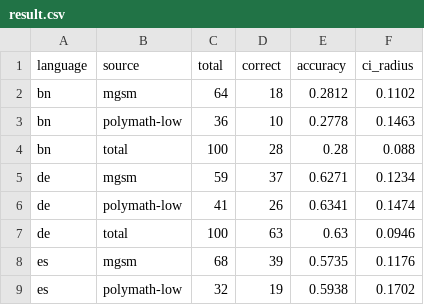
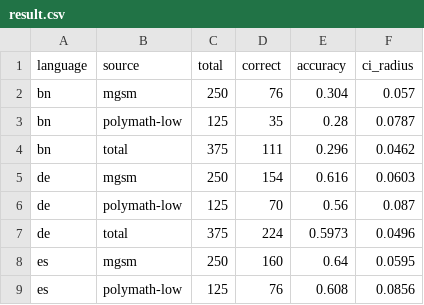
Before and after one commit to Whisper-6/MTransfer, a CSV file: output/Qwen2.5-1.5B-Instruct/QxTenAen_mask/layer_0/result.csv, drawn as a sheet; only a part is shown; the diff covers the shown part only.

```diff
--- a/output/Qwen2.5-1.5B-Instruct/QxTenAen_mask/layer_0/result.csv
+++ b/output/Qwen2.5-1.5B-Instruct/QxTenAen_mask/layer_0/result.csv
@@ -1,9 +1,9 @@
 language,source,total,correct,accuracy,ci_radius
-bn,mgsm,64,18,0.2812,0.1102
-bn,polymath-low,36,10,0.2778,0.1463
-bn,total,100,28,0.28,0.088
-de,mgsm,59,37,0.6271,0.1234
-de,polymath-low,41,26,0.6341,0.1474
-de,total,100,63,0.63,0.0946
-es,mgsm,68,39,0.5735,0.1176
-es,polymath-low,32,19,0.5938,0.1702
+bn,mgsm,250,76,0.304,0.057
+bn,polymath-low,125,35,0.28,0.0787
+bn,total,375,111,0.296,0.0462
+de,mgsm,250,154,0.616,0.0603
+de,polymath-low,125,70,0.56,0.087
+de,total,375,224,0.5973,0.0496
+es,mgsm,250,160,0.64,0.0595
+es,polymath-low,125,76,0.608,0.0856
```
Also changed, not shown: 52 edited cells elsewhere in this file, output/Qwen2.5-1.5B-Instruct/QxTenAen_mask/layer_1/result.csv, 13 other files.
